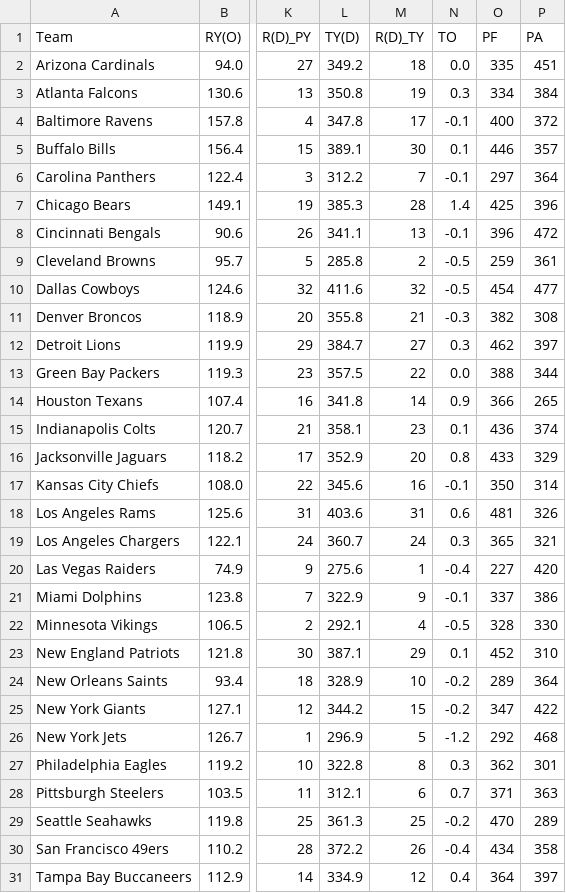
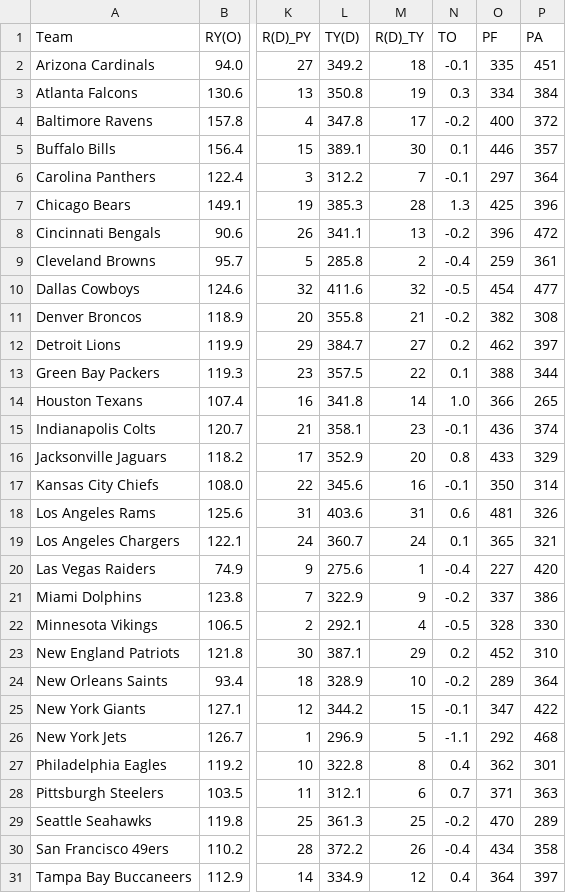
Before and after one commit to llampwall/football-statfinder, a CSV file: out/2025_week18/league_metrics_2025_18.csv, drawn as a sheet; only a part is shown, gaps mark what is left out; the diff names each change by its address in the sheet, - before the commit and + after, or states it on an @@ line.

```diff
--- a/out/2025_week18/league_metrics_2025_18.csv
+++ b/out/2025_week18/league_metrics_2025_18.csv
-N2 (TO): 0.0
+N2 (TO): -0.1
-N4 (TO): -0.1
+N4 (TO): -0.2
-N7 (TO): 1.4
+N7 (TO): 1.3
-N8 (TO): -0.1
+N8 (TO): -0.2
-N9 (TO): -0.5
+N9 (TO): -0.4
-N11 (TO): -0.3
+N11 (TO): -0.2
-N12 (TO): 0.3
+N12 (TO): 0.2
-N13 (TO): 0.0
+N13 (TO): 0.1
-N14 (TO): 0.9
+N14 (TO): 1.0
-N15 (TO): 0.1
+N15 (TO): -0.1
-N19 (TO): 0.3
+N19 (TO): 0.1
-N21 (TO): -0.1
+N21 (TO): -0.2
-N23 (TO): 0.1
+N23 (TO): 0.2
-N25 (TO): -0.2
+N25 (TO): -0.1
-N26 (TO): -1.2
+N26 (TO): -1.1
-N27 (TO): 0.3
+N27 (TO): 0.4
```
Also changed, not shown: out/2025_week18/games_week_2025_18.csv, out/2025_week18/sagarin_nfl_2025_wk18.csv, 30 other files.
